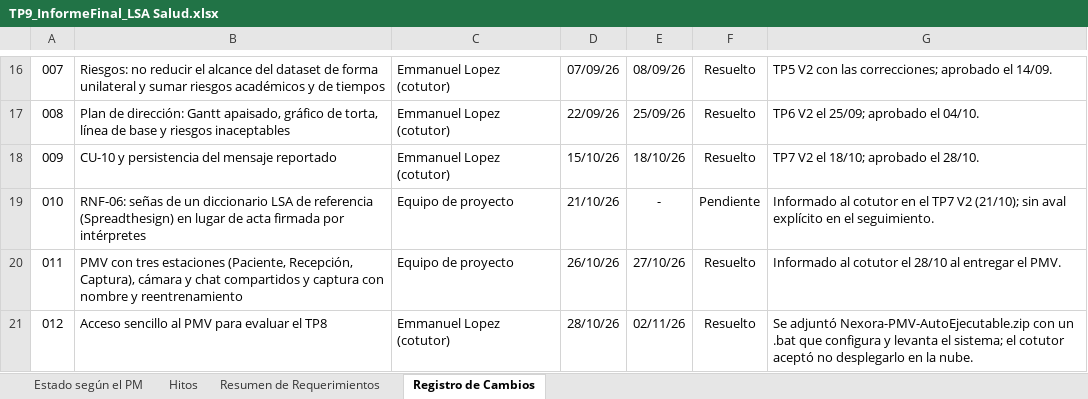
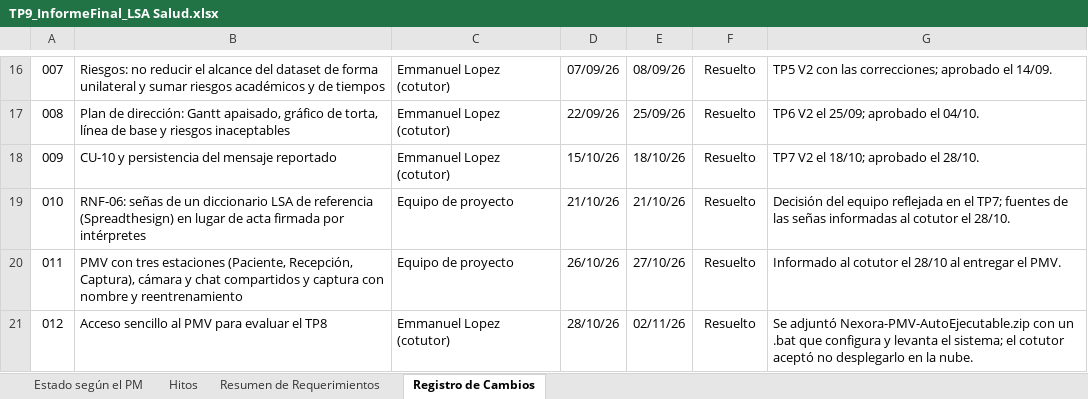
Before and after one commit to santinohamada/Nexora, an Excel workbook: docs/TP9/TP9_InformeFinal_LSA Salud.xlsx, sheet Registro de Cambios, drawn as a sheet; only a part is shown, gaps mark what is left out; values as stored, in another font and other column widths than the file's, no borders; charts and pictures not drawn; the diff names each change by its address in the sheet, - before the commit and + after, or states it on an @@ line.

Commit message:
docs(tp9): state what the cotutor was told about the sign sources

```diff
--- a/docs/TP9/TP9_InformeFinal_LSA Salud.xlsx (sheet Registro de Cambios)
+++ b/docs/TP9/TP9_InformeFinal_LSA Salud.xlsx (sheet Registro de Cambios)
-E19: -
+E19: 21/10/26
-F19: Pendiente
+F19: Resuelto
-G19: Informado al cotutor en el TP7 V2 (21/10); sin aval explícito en el seguimiento.
+G19: Decisión del equipo reflejada en el TP7; fuentes de las señas informadas al cotutor el 28/10.
```
Also changed, not shown: sheet Estado según el PM.
